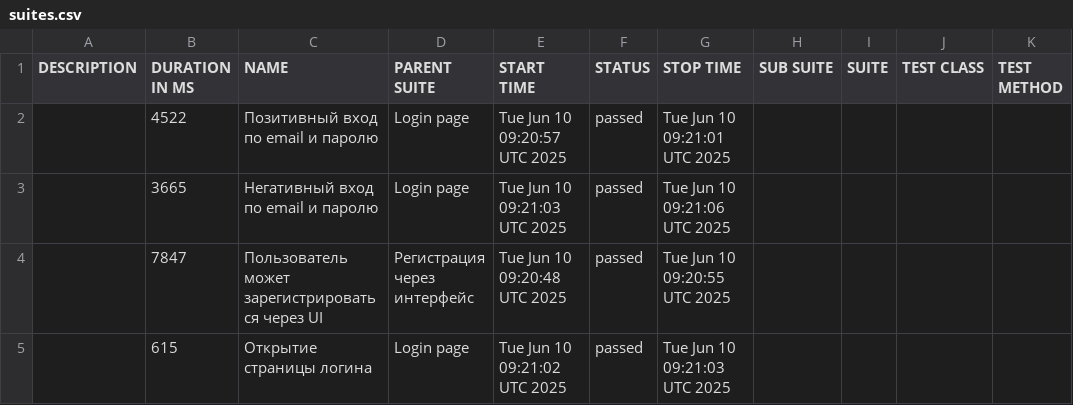
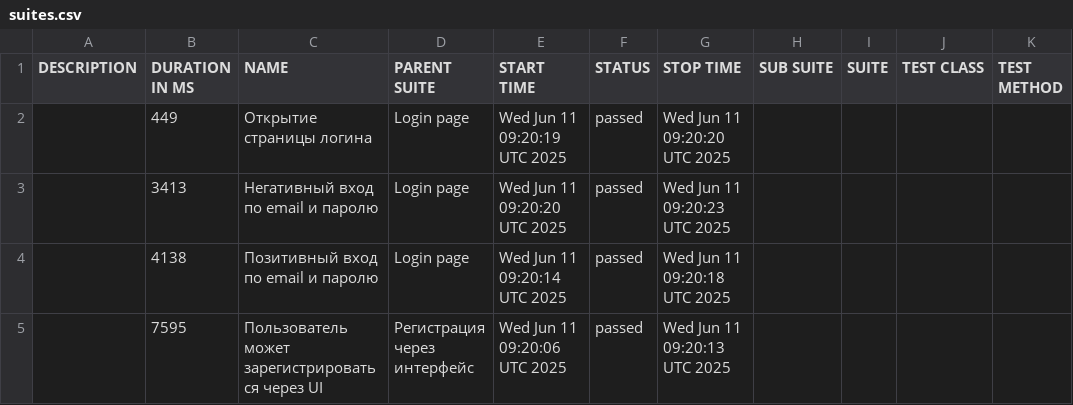
Before and after one commit to borbkin/e2e-codecept, a CSV file: data/suites.csv, drawn as a sheet.

```diff
--- a/data/suites.csv
+++ b/data/suites.csv
@@ -1,5 +1,5 @@
 "DESCRIPTION","DURATION IN MS","NAME","PARENT SUITE","START TIME","STATUS","STOP TIME","SUB SUITE","SUITE","TEST CLASS","TEST METHOD"
-"","4522","Позитивный вход по email и паролю","Login page","Tue Jun 10 09:20:57 UTC 2025","passed","Tue Jun 10 09:21:01 UTC 2025","","","",""
-"","3665","Негативный вход по email и паролю","Login page","Tue Jun 10 09:21:03 UTC 2025","passed","Tue Jun 10 09:21:06 UTC 2025","","","",""
-"","7847","Пользователь может зарегистрироваться через UI","Регистрация через интерфейс","Tue Jun 10 09:20:48 UTC 2025","passed","Tue Jun 10 09:20:55 UTC 2025","","","",""
-"","615","Открытие страницы логина","Login page","Tue Jun 10 09:21:02 UTC 2025","passed","Tue Jun 10 09:21:03 UTC 2025","","","",""
+"","449","Открытие страницы логина","Login page","Wed Jun 11 09:20:19 UTC 2025","passed","Wed Jun 11 09:20:20 UTC 2025","","","",""
+"","3413","Негативный вход по email и паролю","Login page","Wed Jun 11 09:20:20 UTC 2025","passed","Wed Jun 11 09:20:23 UTC 2025","","","",""
+"","4138","Позитивный вход по email и паролю","Login page","Wed Jun 11 09:20:14 UTC 2025","passed","Wed Jun 11 09:20:18 UTC 2025","","","",""
+"","7595","Пользователь может зарегистрироваться через UI","Регистрация через интерфейс","Wed Jun 11 09:20:06 UTC 2025","passed","Wed Jun 11 09:20:13 UTC 2025","","","",""
```
Also changed, not shown: 22 other files.
